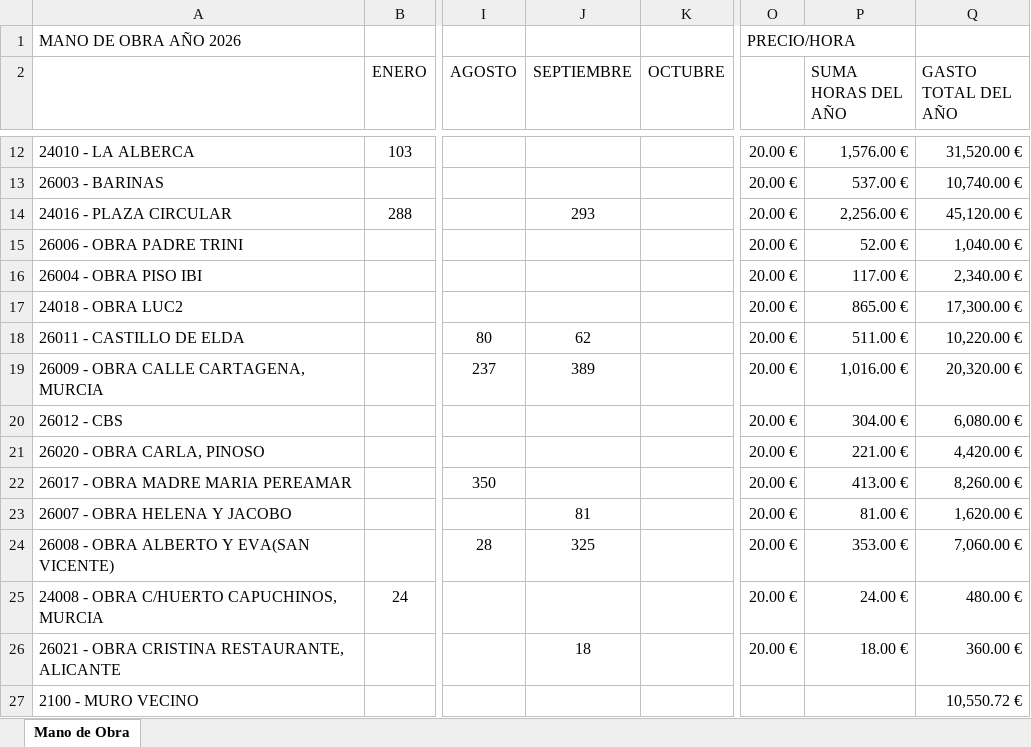
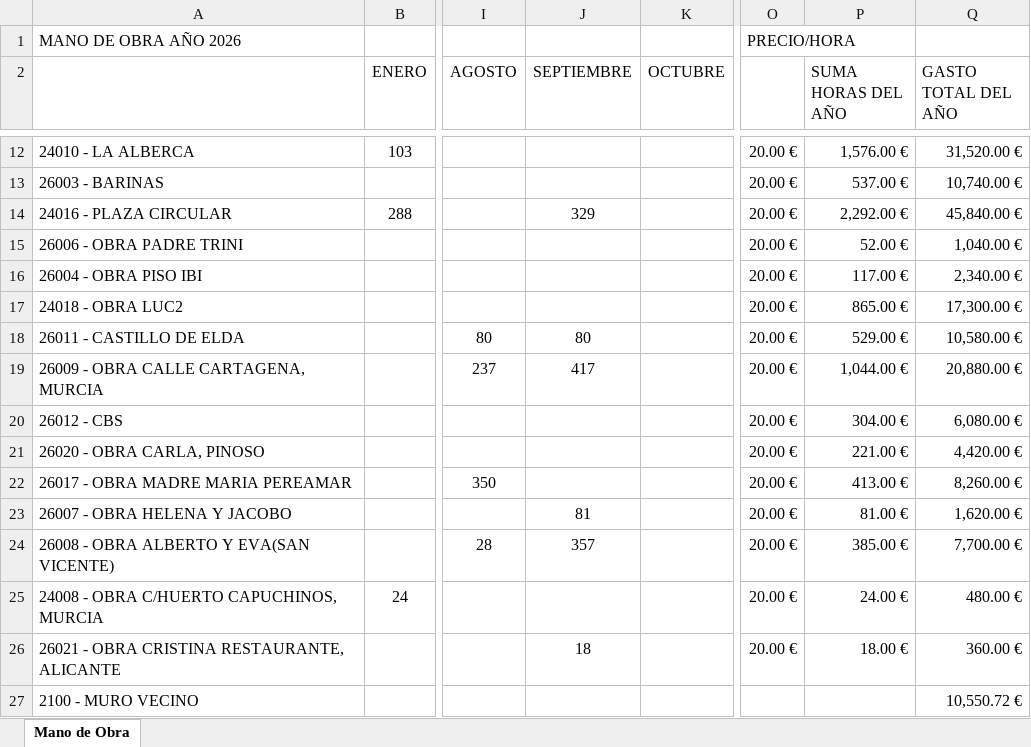
Before and after one commit to juanjosemas/dashboard, an Excel workbook: dashboard/GASTOS MANO DE OBRA POR MESES 2026.xlsx, sheet Mano de Obra, drawn as a sheet; only a part is shown, gaps mark what is left out; values as stored, in another font and other column widths than the file's, no borders; the diff names each change by its address in the sheet, - before the commit and + after, or states it on an @@ line.

Commit message:
Actualizacion del dashboard

```diff
--- a/dashboard/GASTOS MANO DE OBRA POR MESES 2026.xlsx (sheet Mano de Obra)
+++ b/dashboard/GASTOS MANO DE OBRA POR MESES 2026.xlsx (sheet Mano de Obra)
-J14 (SEPTIEMBRE): 293
+J14 (SEPTIEMBRE): 329
-P14 (SUMA HORAS DEL AÑO): 2,256.00 €
+P14 (SUMA HORAS DEL AÑO): 2,292.00 €
-Q14 (GASTO TOTAL DEL AÑO): 45,120.00 €
+Q14 (GASTO TOTAL DEL AÑO): 45,840.00 €
-J18 (SEPTIEMBRE): 62
+J18 (SEPTIEMBRE): 80
-P18 (SUMA HORAS DEL AÑO): 511.00 €
+P18 (SUMA HORAS DEL AÑO): 529.00 €
-Q18 (GASTO TOTAL DEL AÑO): 10,220.00 €
+Q18 (GASTO TOTAL DEL AÑO): 10,580.00 €
-J19 (SEPTIEMBRE): 389
+J19 (SEPTIEMBRE): 417
-P19 (SUMA HORAS DEL AÑO): 1,016.00 €
+P19 (SUMA HORAS DEL AÑO): 1,044.00 €
-Q19 (GASTO TOTAL DEL AÑO): 20,320.00 €
+Q19 (GASTO TOTAL DEL AÑO): 20,880.00 €
-J24 (SEPTIEMBRE): 325
+J24 (SEPTIEMBRE): 357
-P24 (SUMA HORAS DEL AÑO): 353.00 €
+P24 (SUMA HORAS DEL AÑO): 385.00 €
-Q24 (GASTO TOTAL DEL AÑO): 7,060.00 €
+Q24 (GASTO TOTAL DEL AÑO): 7,700.00 €
```
Also changed, not shown: ECO_STRUCT_Datos.xlsx, 4 other files.
